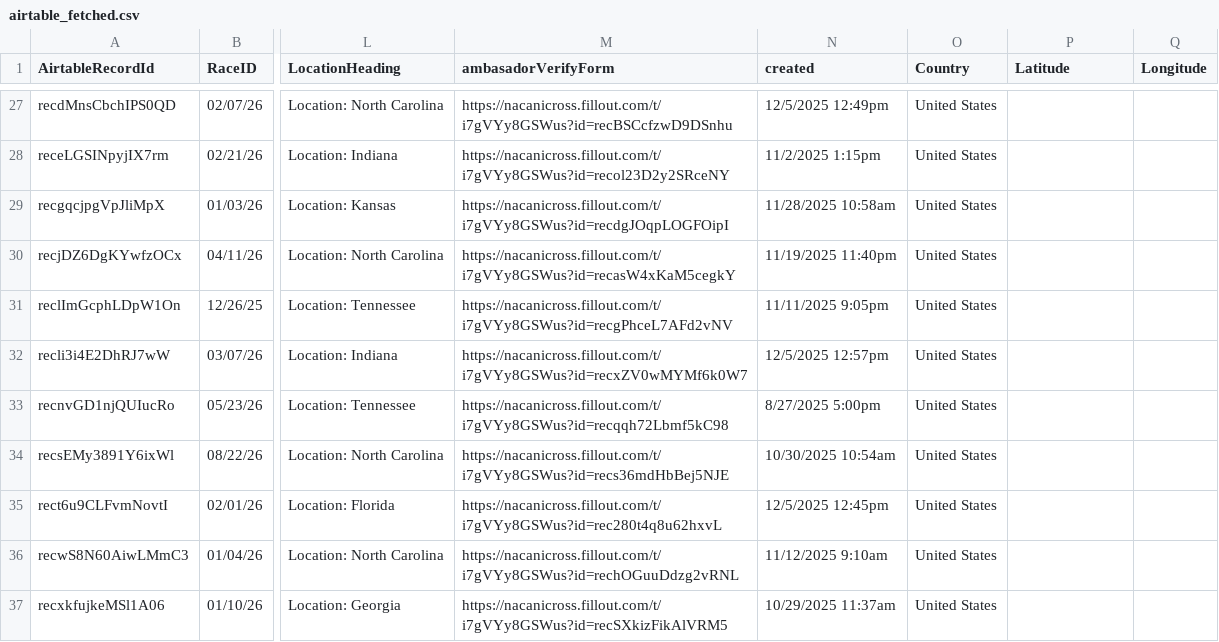
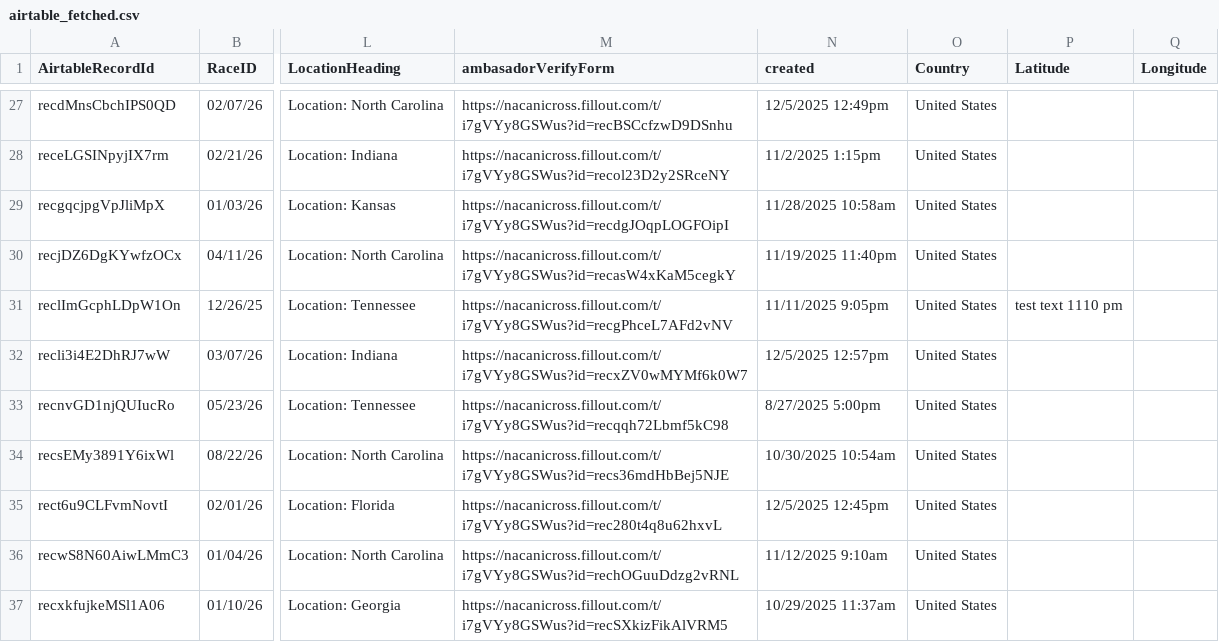
Before and after one commit to kyle-kemper/test-map, a CSV file: airtable_fetched.csv, drawn as a sheet; only a part is shown, gaps mark what is left out; the diff names each change by its address in the sheet, - before the commit and + after, or states it on an @@ line.

```diff
--- a/airtable_fetched.csv
+++ b/airtable_fetched.csv
-P31 (Latitude): (empty)
+P31 (Latitude): test text 1110 pm
```
